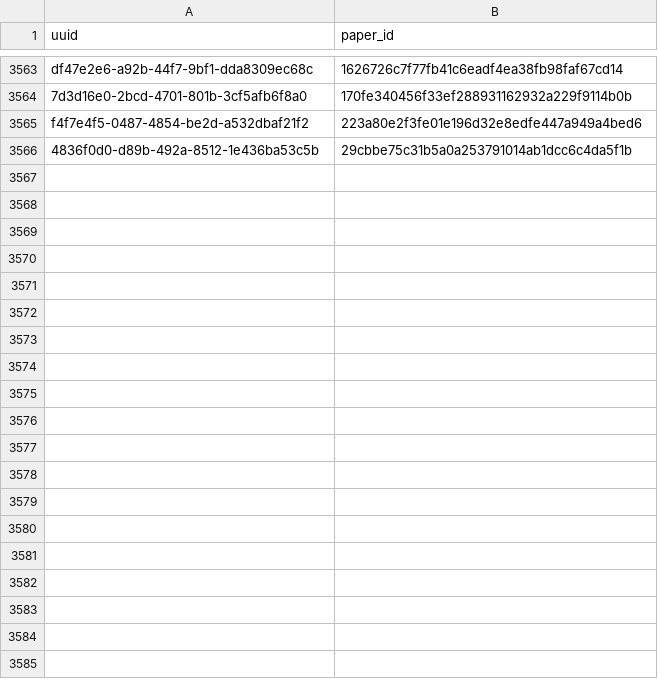
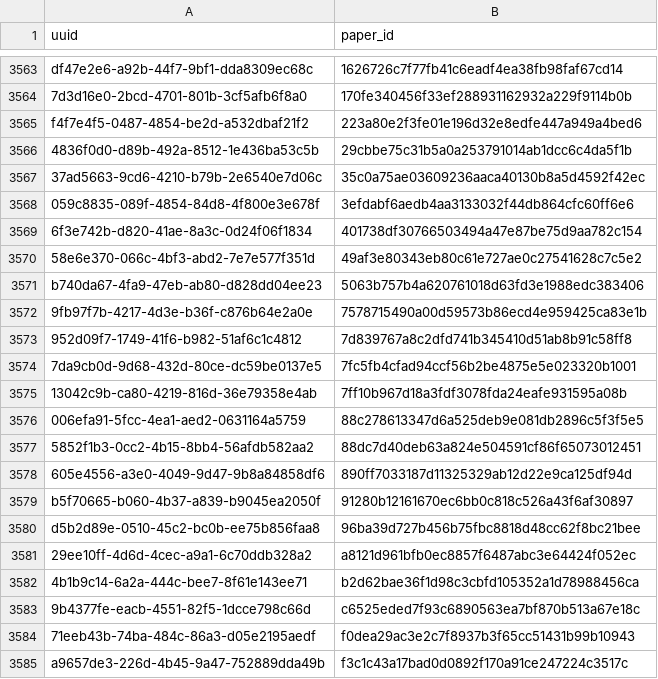
Before and after one commit to dev-SR/research-paper-downloader-pdf, a CSV file: data/info/done.csv, drawn as a sheet; only a part is shown, gaps mark what is left out; the diff covers the shown part only.

```diff
--- a/data/info/done.csv
+++ b/data/info/done.csv
@@ -3566 +3566,20 @@ f4f7e4f5-0487-4854-be2d-a532dbaf21f2,223a80e2f3fe01e196d32e8edfe447a949a4bed6
 4836f0d0-d89b-492a-8512-1e436ba53c5b,29cbbe75c31b5a0a253791014ab1dcc6c4da5f1b
+37ad5663-9cd6-4210-b79b-2e6540e7d06c,35c0a75ae03609236aaca40130b8a5d4592f42ec
+059c8835-089f-4854-84d8-4f800e3e678f,3efdabf6aedb4aa3133032f44db864cfc60ff6e6
+6f3e742b-d820-41ae-8a3c-0d24f06f1834,401738df30766503494a47e87be75d9aa782c154
+58e6e370-066c-4bf3-abd2-7e7e577f351d,49af3e80343eb80c61e727ae0c27541628c7c5e2
+b740da67-4fa9-47eb-ab80-d828dd04ee23,5063b757b4a620761018d63fd3e1988edc383406
+9fb97f7b-4217-4d3e-b36f-c876b64e2a0e,7578715490a00d59573b86ecd4e959425ca83e1b
+952d09f7-1749-41f6-b982-51af6c1c4812,7d839767a8c2dfd741b345410d51ab8b91c58ff8
+7da9cb0d-9d68-432d-80ce-dc59be0137e5,7fc5fb4cfad94ccf56b2be4875e5e023320b1001
+13042c9b-ca80-4219-816d-36e79358e4ab,7ff10b967d18a3fdf3078fda24eafe931595a08b
+006efa91-5fcc-4ea1-aed2-0631164a5759,88c278613347d6a525deb9e081db2896c5f3f5e5
+5852f1b3-0cc2-4b15-8bb4-56afdb582aa2,88dc7d40deb63a824e504591cf86f65073012451
+605e4556-a3e0-4049-9d47-9b8a84858df6,890ff7033187d11325329ab12d22e9ca125df94d
+b5f70665-b060-4b37-a839-b9045ea2050f,91280b12161670ec6bb0c818c526a43f6af30897
+d5b2d89e-0510-45c2-bc0b-ee75b856faa8,96ba39d727b456b75fbc8818d48cc62f8bc21bee
+29ee10ff-4d6d-4cec-a9a1-6c70ddb328a2,a8121d961bfb0ec8857f6487abc3e64424f052ec
+4b1b9c14-6a2a-444c-bee7-8f61e143ee71,b2d62bae36f1d98c3cbfd105352a1d78988456ca
+9b4377fe-eacb-4551-82f5-1dcce798c66d,c6525eded7f93c6890563ea7bf870b513a67e18c
+71eeb43b-74ba-484c-86a3-d05e2195aedf,f0dea29ac3e2c7f8937b3f65cc51431b99b10943
+a9657de3-226d-4b45-9a47-752889dda49b,f3c1c43a17bad0d0892f170a91ce247224c3517c
```
Also changed, not shown: 14 added rows elsewhere in this file, data/info/errors.csv, data/info/not_found.csv, 1 other file.
